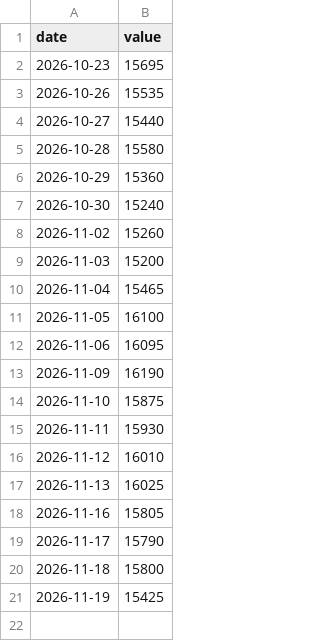
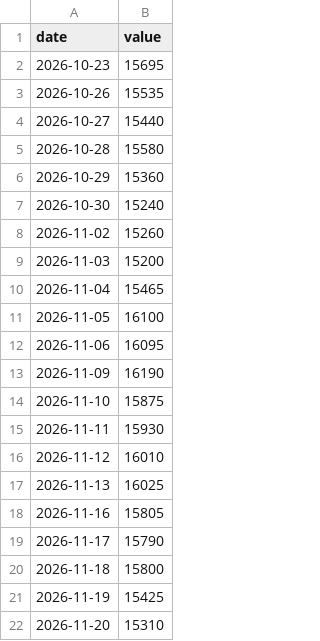
Before and after one commit to caplaoban-tech/caplaoban-tech.github.io, a CSV file: data/history/lme_nickel.csv, drawn as a sheet; the diff names each change by its address in the sheet, - before the commit and + after, or states it on an @@ line.

```diff
--- a/data/history/lme_nickel.csv
+++ b/data/history/lme_nickel.csv
+row 22: 2026-11-20 | 15310
```
Also changed, not shown: data/history/000651_px.csv, data/history/3898_px.csv, 15 other files.
